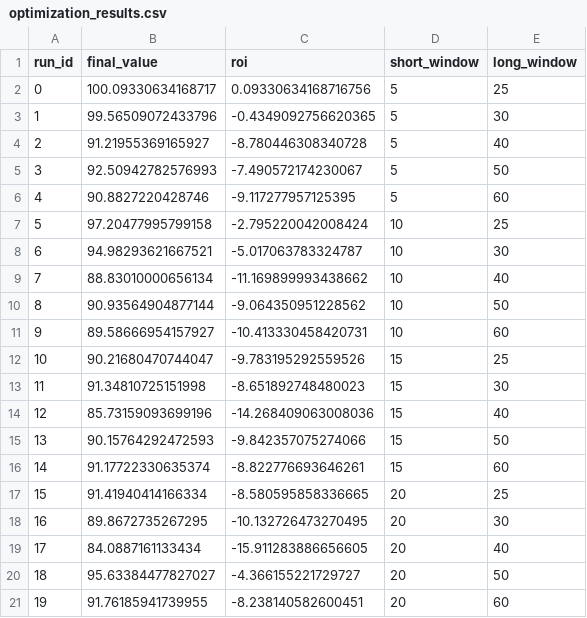
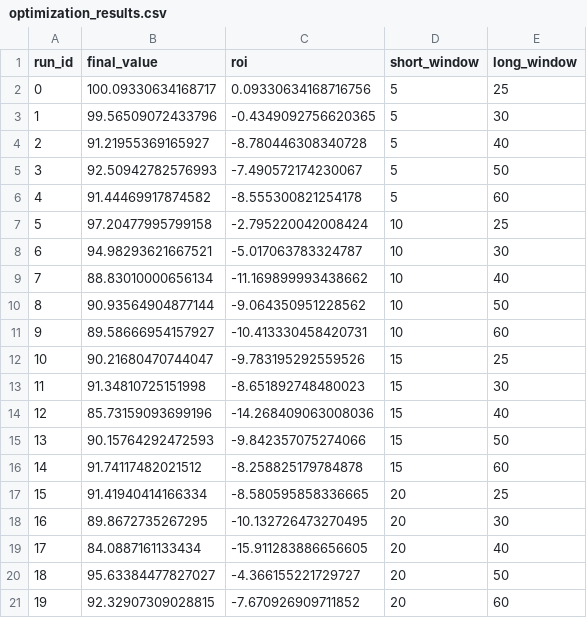
Before and after one commit to Ventrox9/experimenteltests, a CSV file: optimization_results.csv, drawn as a sheet.

```diff
--- a/optimization_results.csv
+++ b/optimization_results.csv
@@ -5,3 +5,3 @@ run_id,final_value,roi,short_window,long_window
 3,92.50942782576993,-7.490572174230067,5,50
-4,90.8827220428746,-9.117277957125395,5,60
+4,91.44469917874582,-8.555300821254178,5,60
 5,97.20477995799158,-2.795220042008424,10,25
@@ -15,3 +15,3 @@ run_id,final_value,roi,short_window,long_window
 13,90.15764292472593,-9.842357075274066,15,50
-14,91.17722330635374,-8.822776693646261,15,60
+14,91.74117482021512,-8.258825179784878,15,60
 15,91.41940414166334,-8.580595858336665,20,25
@@ -20,2 +20,2 @@ run_id,final_value,roi,short_window,long_window
 18,95.63384477827027,-4.366155221729727,20,50
-19,91.76185941739955,-8.238140582600451,20,60
+19,92.32907309028815,-7.670926909711852,20,60
```
Also changed, not shown: 5 other files.
